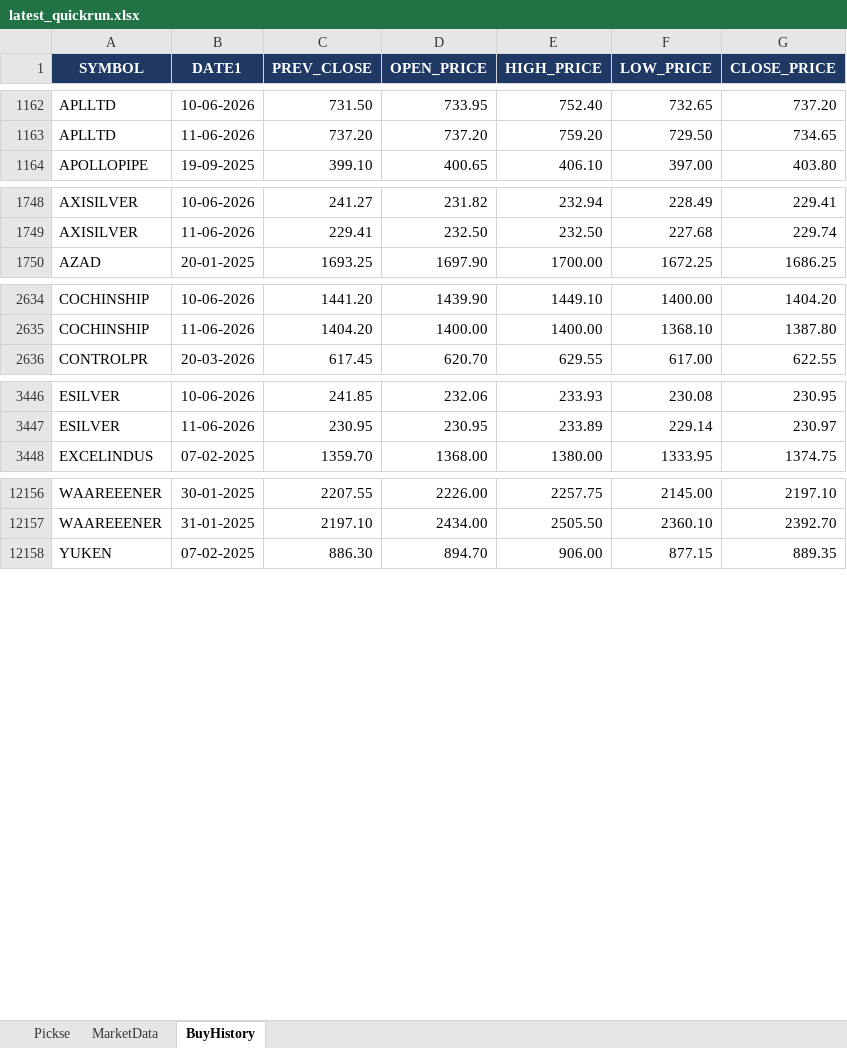
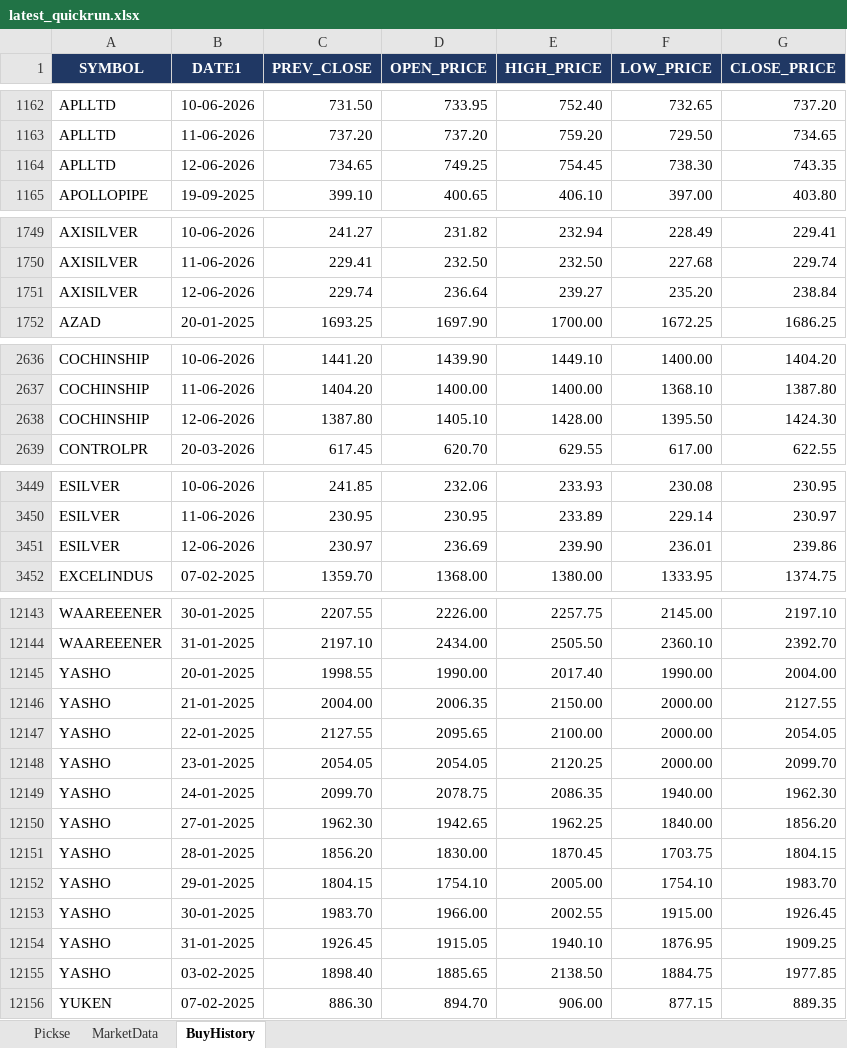
Before and after one commit to spurandhar0/nse-trading-simulation, an Excel workbook: output/latest_quickrun.xlsx, sheet BuyHistory, drawn as a sheet; only a part is shown, gaps mark what is left out; values as stored, in another font and other column widths than the file's, no borders; the diff covers the shown part only; the diff names each change by its address in the sheet, - before the commit and + after, or states it on an @@ line.

```diff
--- a/output/latest_quickrun.xlsx (sheet BuyHistory)
+++ b/output/latest_quickrun.xlsx (sheet BuyHistory)
+row 1164: APLLTD | 12-06-2026 | 734.65 | 749.25 | 754.45 | 738.30 | 743.35
+row 1751: AXISILVER | 12-06-2026 | 229.74 | 236.64 | 239.27 | 235.20 | 238.84
+row 2638: COCHINSHIP | 12-06-2026 | 1387.80 | 1405.10 | 1428.00 | 1395.50 | 1424.30
+row 3451: ESILVER | 12-06-2026 | 230.97 | 236.69 | 239.90 | 236.01 | 239.86
+row 12145: YASHO | 20-01-2025 | 1998.55 | 1990.00 | 2017.40 | 1990.00 | 2004.00
+row 12146: YASHO | 21-01-2025 | 2004.00 | 2006.35 | 2150.00 | 2000.00 | 2127.55
+row 12147: YASHO | 22-01-2025 | 2127.55 | 2095.65 | 2100.00 | 2000.00 | 2054.05
+row 12148: YASHO | 23-01-2025 | 2054.05 | 2054.05 | 2120.25 | 2000.00 | 2099.70
+row 12149: YASHO | 24-01-2025 | 2099.70 | 2078.75 | 2086.35 | 1940.00 | 1962.30
+row 12150: YASHO | 27-01-2025 | 1962.30 | 1942.65 | 1962.25 | 1840.00 | 1856.20
+row 12151: YASHO | 28-01-2025 | 1856.20 | 1830.00 | 1870.45 | 1703.75 | 1804.15
+row 12152: YASHO | 29-01-2025 | 1804.15 | 1754.10 | 2005.00 | 1754.10 | 1983.70
+row 12153: YASHO | 30-01-2025 | 1983.70 | 1966.00 | 2002.55 | 1915.00 | 1926.45
+row 12154: YASHO | 31-01-2025 | 1926.45 | 1915.05 | 1940.10 | 1876.95 | 1909.25
+row 12155: YASHO | 03-02-2025 | 1898.40 | 1885.65 | 2138.50 | 1884.75 | 1977.85
```
Also changed, not shown: 18 added rows and 35 removed rows elsewhere in this sheet, sheet MarketData, sheet Pickse.
